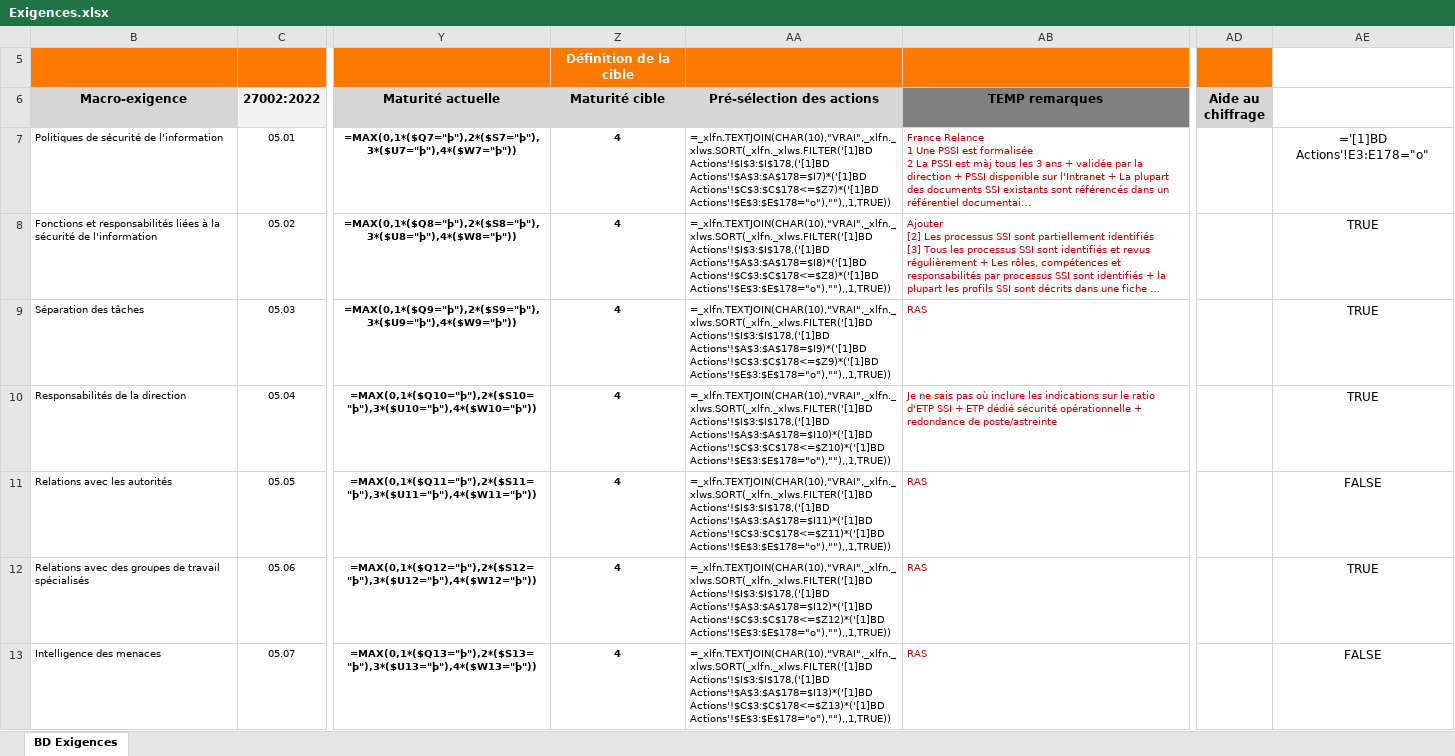
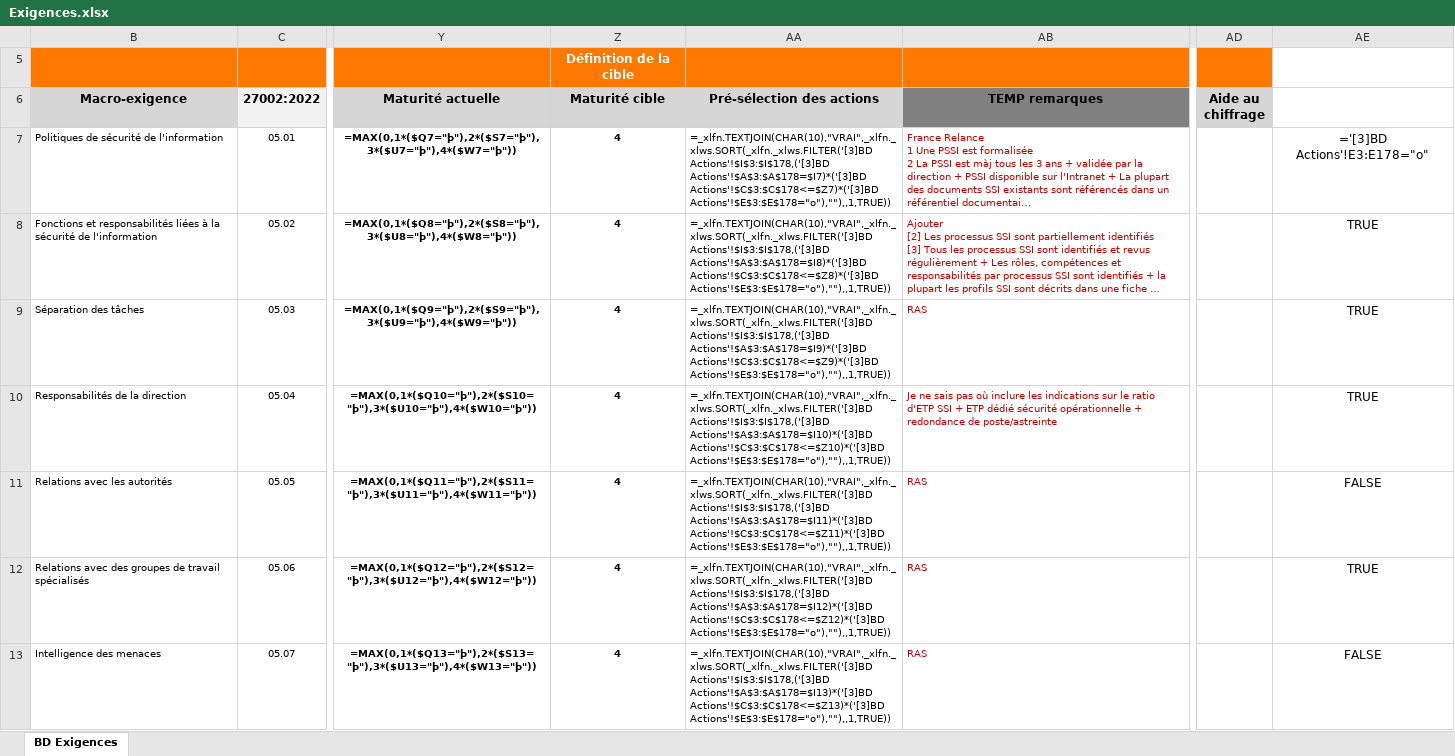
Before and after one commit to louison77/App, an Excel workbook: api/hello/Excel/Exigences.xlsx, sheet BD Exigences, drawn as a sheet; only a part is shown, gaps mark what is left out; long unchanged cells end in …; values as stored, in another font and other column widths than the file's, no borders; formulas are shown in place of their values; conditional formats not drawn; the diff covers the shown part only; the diff names each change by its address in the sheet, - before the commit and + after, or states it on an @@ line.

```diff
--- a/api/hello/Excel/Exigences.xlsx (sheet BD Exigences)
+++ b/api/hello/Excel/Exigences.xlsx (sheet BD Exigences)
-AA7 (Pré-sélection des actions): =_xlfn.TEXTJOIN(CHAR(10),"VRAI",_xlfn._xlws.SORT(_xlfn._xlws.FILTER('[1]BD Actions'!$I$3:$I$178,('[1]BD Actions'!$A$3:$A$178=$I7)*('[1]BD Actions'!$C$3:$C$178<=$Z7)*('[1]BD Actions'!$E$3:$E$178="o"),""),,1,TRUE))
+AA7 (Pré-sélection des actions): =_xlfn.TEXTJOIN(CHAR(10),"VRAI",_xlfn._xlws.SORT(_xlfn._xlws.FILTER('[3]BD Actions'!$I$3:$I$178,('[3]BD Actions'!$A$3:$A$178=$I7)*('[3]BD Actions'!$C$3:$C$178<=$Z7)*('[3]BD Actions'!$E$3:$E$178="o"),""),,1,TRUE))
-AE7: ='[1]BD Actions'!E3:E178="o"
+AE7: ='[3]BD Actions'!E3:E178="o"
-AA8 (Pré-sélection des actions): =_xlfn.TEXTJOIN(CHAR(10),"VRAI",_xlfn._xlws.SORT(_xlfn._xlws.FILTER('[1]BD Actions'!$I$3:$I$178,('[1]BD Actions'!$A$3:$A$178=$I8)*('[1]BD Actions'!$C$3:$C$178<=$Z8)*('[1]BD Actions'!$E$3:$E$178="o"),""),,1,TRUE))
+AA8 (Pré-sélection des actions): =_xlfn.TEXTJOIN(CHAR(10),"VRAI",_xlfn._xlws.SORT(_xlfn._xlws.FILTER('[3]BD Actions'!$I$3:$I$178,('[3]BD Actions'!$A$3:$A$178=$I8)*('[3]BD Actions'!$C$3:$C$178<=$Z8)*('[3]BD Actions'!$E$3:$E$178="o"),""),,1,TRUE))
-AA9 (Pré-sélection des actions): =_xlfn.TEXTJOIN(CHAR(10),"VRAI",_xlfn._xlws.SORT(_xlfn._xlws.FILTER('[1]BD Actions'!$I$3:$I$178,('[1]BD Actions'!$A$3:$A$178=$I9)*('[1]BD Actions'!$C$3:$C$178<=$Z9)*('[1]BD Actions'!$E$3:$E$178="o"),""),,1,TRUE))
+AA9 (Pré-sélection des actions): =_xlfn.TEXTJOIN(CHAR(10),"VRAI",_xlfn._xlws.SORT(_xlfn._xlws.FILTER('[3]BD Actions'!$I$3:$I$178,('[3]BD Actions'!$A$3:$A$178=$I9)*('[3]BD Actions'!$C$3:$C$178<=$Z9)*('[3]BD Actions'!$E$3:$E$178="o"),""),,1,TRUE))
-AA10 (Pré-sélection des actions): =_xlfn.TEXTJOIN(CHAR(10),"VRAI",_xlfn._xlws.SORT(_xlfn._xlws.FILTER('[1]BD Actions'!$I$3:$I$178,('[1]BD Actions'!$A$3:$A$178=$I10)*('[1]BD Actions'!$C$3:$C$178<=$Z10)*('[1]BD Actions'!$E$3:$E$178="o"),""),,1,TRUE))
+AA10 (Pré-sélection des actions): =_xlfn.TEXTJOIN(CHAR(10),"VRAI",_xlfn._xlws.SORT(_xlfn._xlws.FILTER('[3]BD Actions'!$I$3:$I$178,('[3]BD Actions'!$A$3:$A$178=$I10)*('[3]BD Actions'!$C$3:$C$178<=$Z10)*('[3]BD Actions'!$E$3:$E$178="o"),""),,1,TRUE))
-AA11 (Pré-sélection des actions): =_xlfn.TEXTJOIN(CHAR(10),"VRAI",_xlfn._xlws.SORT(_xlfn._xlws.FILTER('[1]BD Actions'!$I$3:$I$178,('[1]BD Actions'!$A$3:$A$178=$I11)*('[1]BD Actions'!$C$3:$C$178<=$Z11)*('[1]BD Actions'!$E$3:$E$178="o"),""),,1,TRUE))
+AA11 (Pré-sélection des actions): =_xlfn.TEXTJOIN(CHAR(10),"VRAI",_xlfn._xlws.SORT(_xlfn._xlws.FILTER('[3]BD Actions'!$I$3:$I$178,('[3]BD Actions'!$A$3:$A$178=$I11)*('[3]BD Actions'!$C$3:$C$178<=$Z11)*('[3]BD Actions'!$E$3:$E$178="o"),""),,1,TRUE))
-AA12 (Pré-sélection des actions): =_xlfn.TEXTJOIN(CHAR(10),"VRAI",_xlfn._xlws.SORT(_xlfn._xlws.FILTER('[1]BD Actions'!$I$3:$I$178,('[1]BD Actions'!$A$3:$A$178=$I12)*('[1]BD Actions'!$C$3:$C$178<=$Z12)*('[1]BD Actions'!$E$3:$E$178="o"),""),,1,TRUE))
+AA12 (Pré-sélection des actions): =_xlfn.TEXTJOIN(CHAR(10),"VRAI",_xlfn._xlws.SORT(_xlfn._xlws.FILTER('[3]BD Actions'!$I$3:$I$178,('[3]BD Actions'!$A$3:$A$178=$I12)*('[3]BD Actions'!$C$3:$C$178<=$Z12)*('[3]BD Actions'!$E$3:$E$178="o"),""),,1,TRUE))
-AA13 (Pré-sélection des actions): =_xlfn.TEXTJOIN(CHAR(10),"VRAI",_xlfn._xlws.SORT(_xlfn._xlws.FILTER('[1]BD Actions'!$I$3:$I$178,('[1]BD Actions'!$A$3:$A$178=$I13)*('[1]BD Actions'!$C$3:$C$178<=$Z13)*('[1]BD Actions'!$E$3:$E$178="o"),""),,1,TRUE))
+AA13 (Pré-sélection des actions): =_xlfn.TEXTJOIN(CHAR(10),"VRAI",_xlfn._xlws.SORT(_xlfn._xlws.FILTER('[3]BD Actions'!$I$3:$I$178,('[3]BD Actions'!$A$3:$A$178=$I13)*('[3]BD Actions'!$C$3:$C$178<=$Z13)*('[3]BD Actions'!$E$3:$E$178="o"),""),,1,TRUE))
```
Also changed, not shown: 88 edited cells elsewhere in this sheet, 3 other files.
